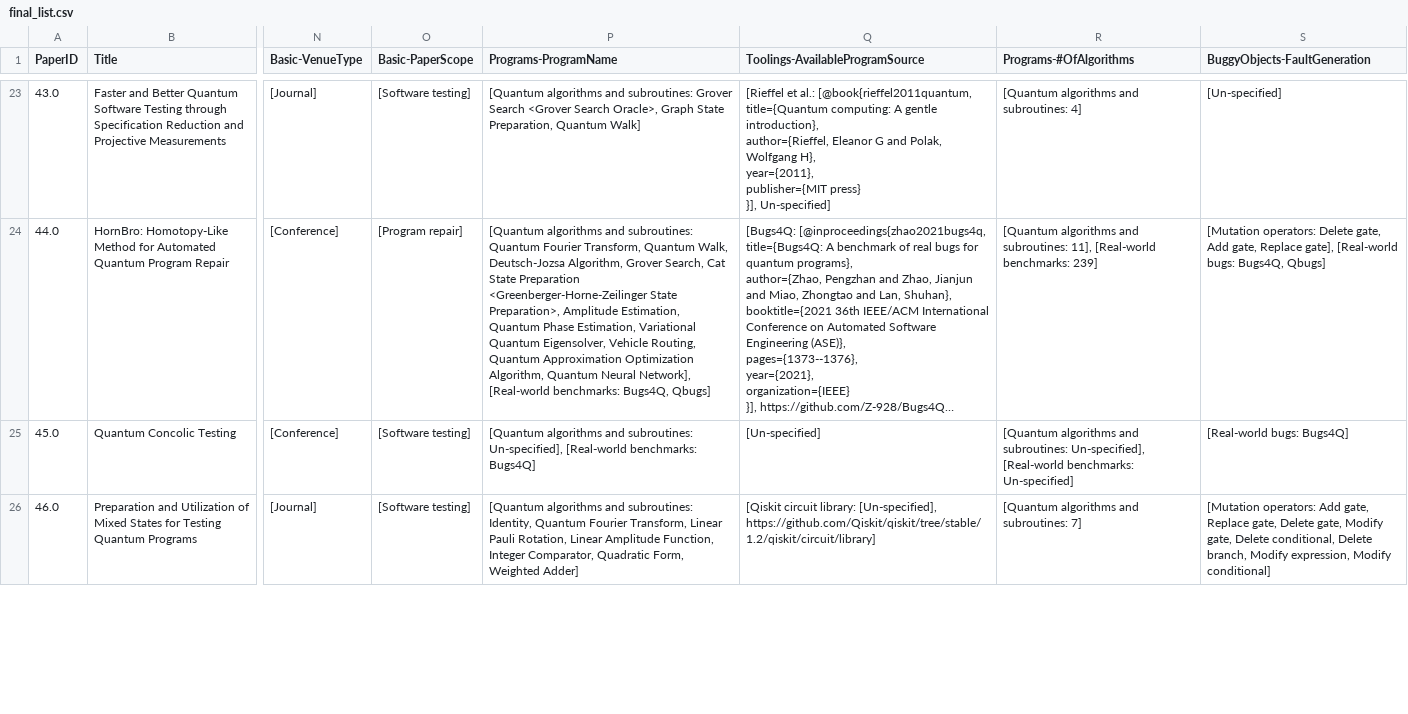
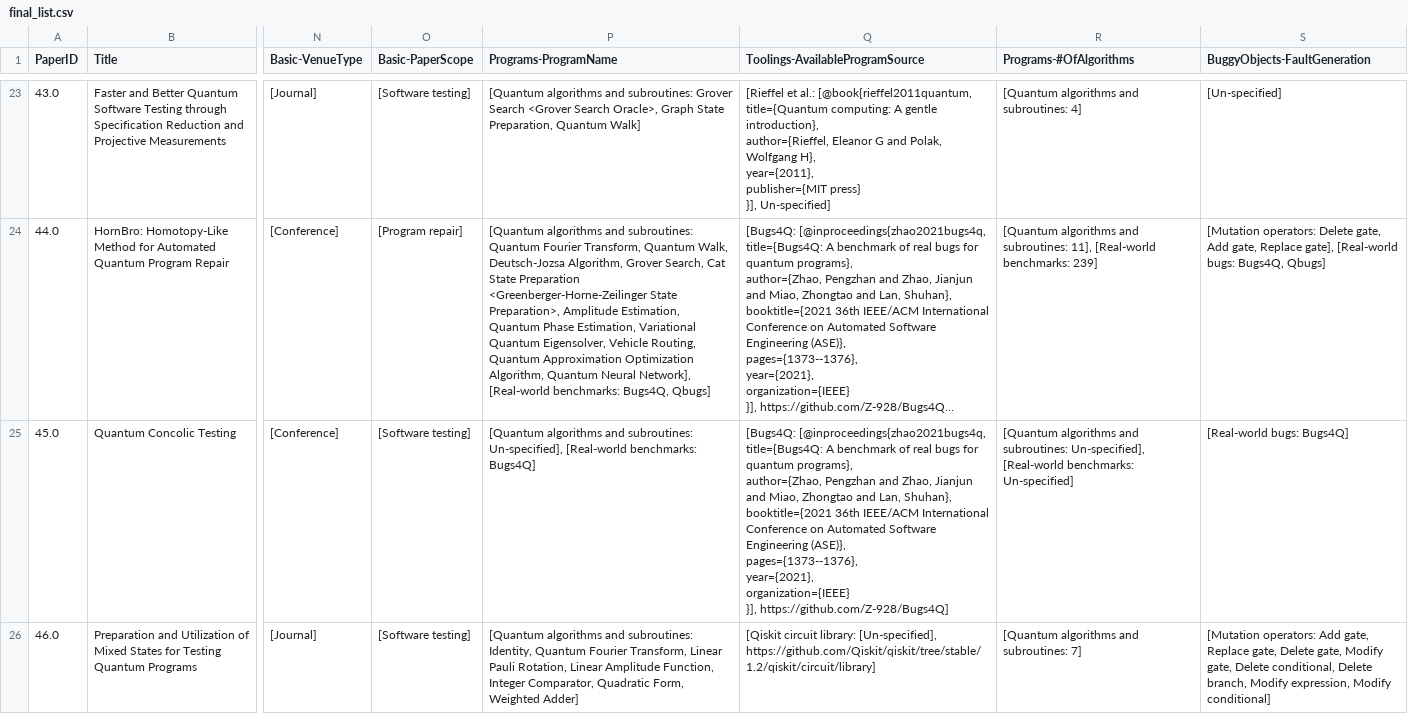
Before and after one commit to NahidaNahida/QST-empirical-study, a CSV file: doc/annotated_data/final_list.csv, drawn as a sheet; only a part is shown, gaps mark what is left out; long unchanged cells end in …; ↵ is a line break in a cell; the diff covers the shown part only; the diff names each change by its address in the sheet, - before the commit and + after, or states it on an @@ line.

```diff
--- a/doc/annotated_data/final_list.csv
+++ b/doc/annotated_data/final_list.csv
-Q25 (Toolings-AvailableProgramSource): [Un-specified]
+Q25 (Toolings-AvailableProgramSource): [Bugs4Q: [@inproceedings{zhao2021bugs4q, ↵ title={Bugs4Q: A benchmark of real bugs for quantum programs}, ↵ author={Zhao, Pengzhan and Zhao, Jianjun and Miao, Zhongtao and Lan, Shuhan}, ↵ booktitle={2021 36th IEEE/ACM International Conference on Automated Software Engineering (ASE)}, ↵ pages={1373--1376}, ↵ year={2021}, ↵ organization={IEEE} ↵ }], https://github.com/Z-928/Bugs4Q]
```
Also changed, not shown: 3 edited cells elsewhere in this file, 40 other files.
